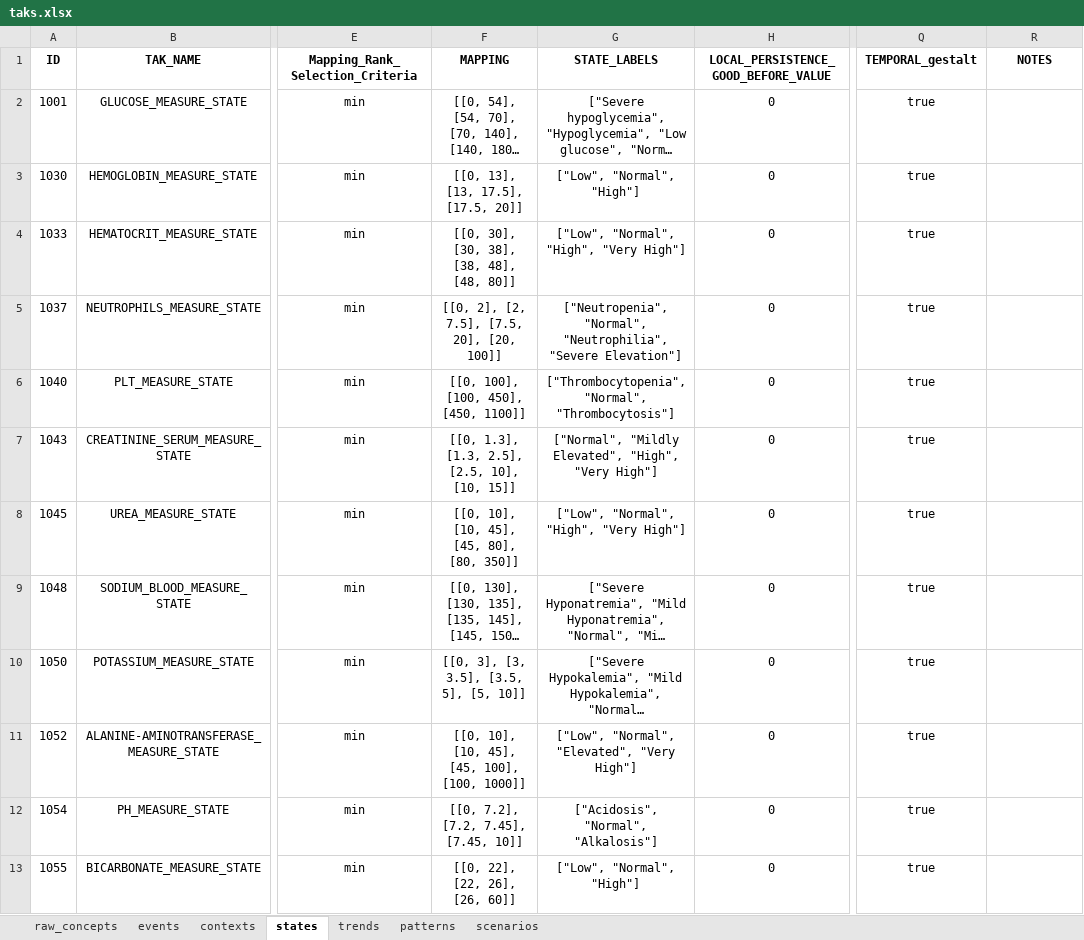
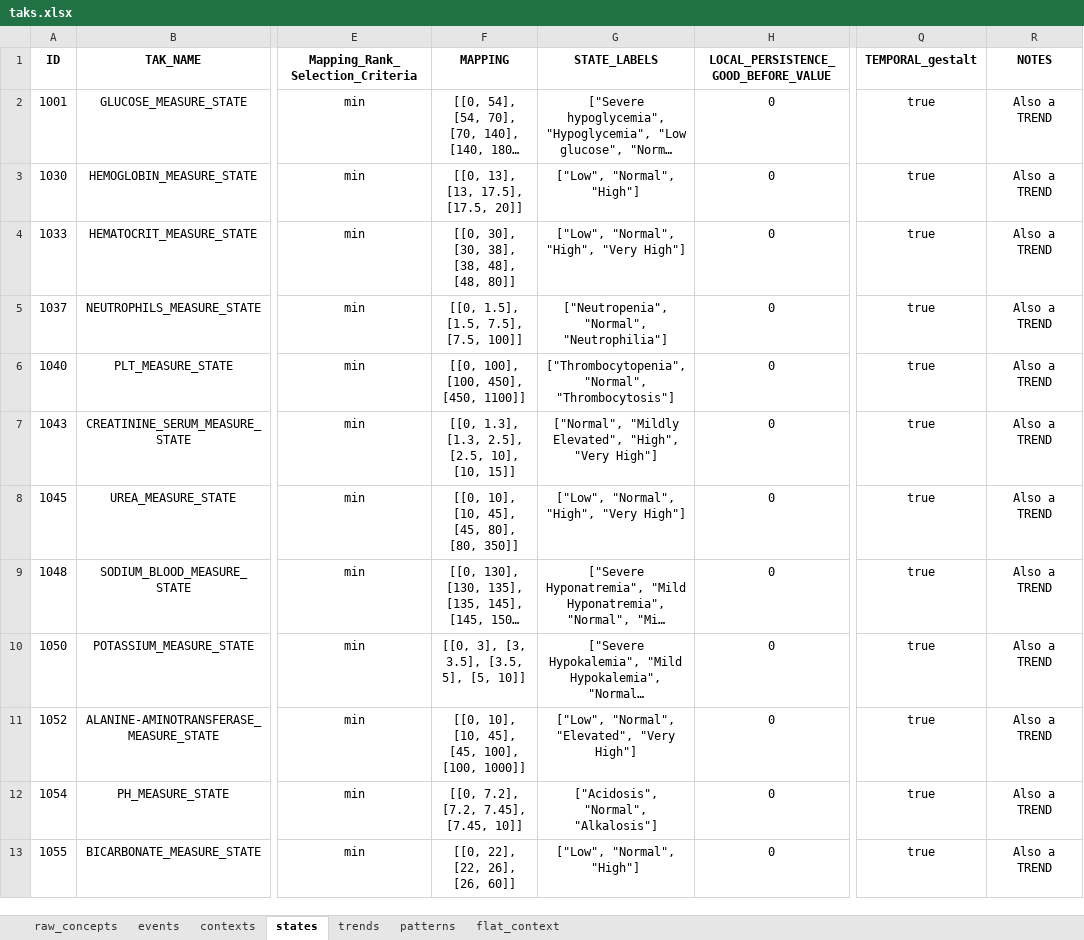
Before and after one commit to shaharoded/TAKAutomator, an Excel workbook: taks.xlsx, sheet states, drawn as a sheet; only a part is shown, gaps mark what is left out; long unchanged cells end in …; values as stored, in another font and other column widths than the file's, no borders; the diff covers the shown part only; the diff names each change by its address in the sheet, - before the commit and + after, or states it on an @@ line.

```diff
--- a/taks.xlsx (sheet states)
+++ b/taks.xlsx (sheet states)
-sheet tab: scenarios
+sheet tab: flat_context
-R2:R13 (NOTES): (empty)
+R2:R13 (NOTES): Also a TREND
-F5 (MAPPING): [[0, 2], [2, 7.5], [7.5, 20], [20, 100]]
+F5 (MAPPING): [[0, 1.5], [1.5, 7.5], [7.5, 100]]
-G5 (STATE_LABELS): ["Neutropenia", "Normal", "Neutrophilia", "Severe Elevation"]
+G5 (STATE_LABELS): ["Neutropenia", "Normal", "Neutrophilia"]
```
Also changed, not shown: 13 edited cells elsewhere in this sheet, sheet raw_concepts, sheet contexts, sheet events, sheet trends, sheet patterns, formulas that keep their value.
